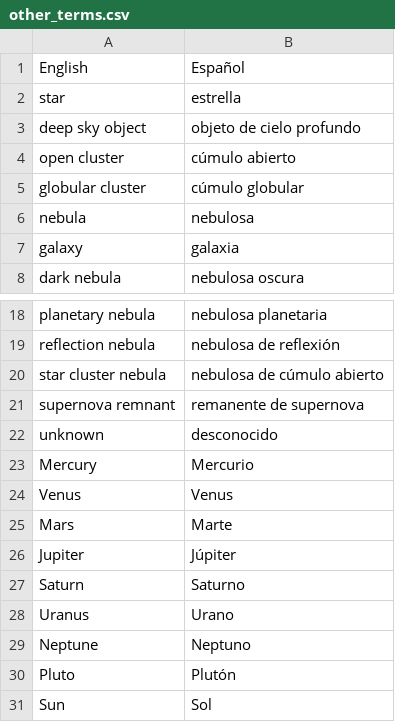
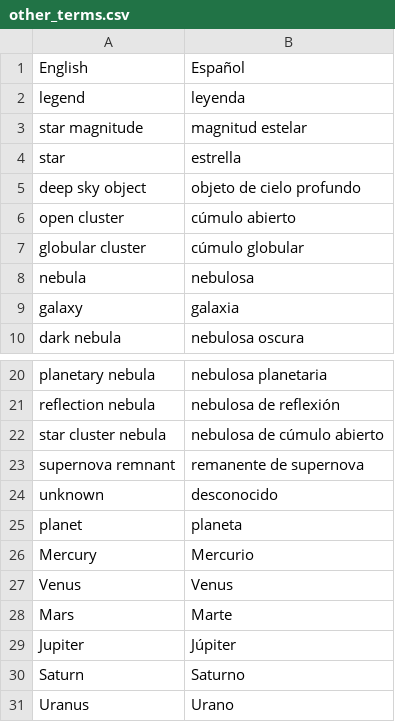
Before and after one commit to steveberardi/starplot, a CSV file: data/raw/translations/es/other_terms.csv, drawn as a sheet; only a part is shown, gaps mark what is left out; the shorter side is filled out with more unchanged rows.

```diff
--- a/data/raw/translations/es/other_terms.csv
+++ b/data/raw/translations/es/other_terms.csv
@@ -1,2 +1,4 @@
 English,Español
+legend,leyenda
+star magnitude,magnitud estelar
 star,estrella
@@ -22,2 +24,3 @@ supernova remnant,remanente de supernova
 unknown,desconocido
+planet,planeta
 Mercury,Mercurio
```
Also changed, not shown: data/raw/translations/de/other_terms.csv, data/raw/translations/it/other_terms.csv, 11 other files.
